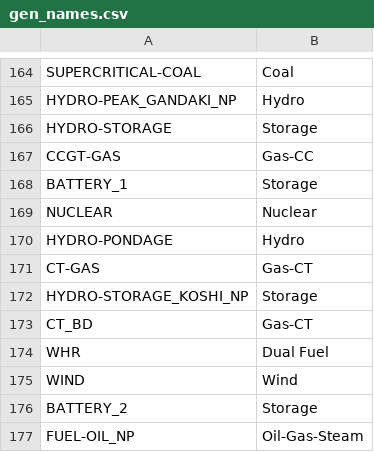
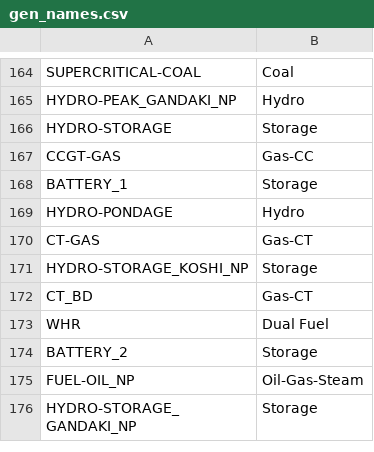
Before and after one commit to NREL/Marmot, a CSV file: mapping_folder/gen_names.csv, drawn as a sheet; only a part is shown, gaps mark what is left out; the shorter side is filled out with more unchanged rows; removed rows and columns are numbered as before the commit, all else as after; the diff covers the shown part only; the diff names each change by its address in the sheet, - before the commit and + after, or states it on an @@ line.

```diff
--- a/mapping_folder/gen_names.csv
+++ b/mapping_folder/gen_names.csv
-row 169: NUCLEAR | Nuclear
-row 175: WIND | Wind
```
Also changed, not shown: 43 added rows elsewhere in this file.
